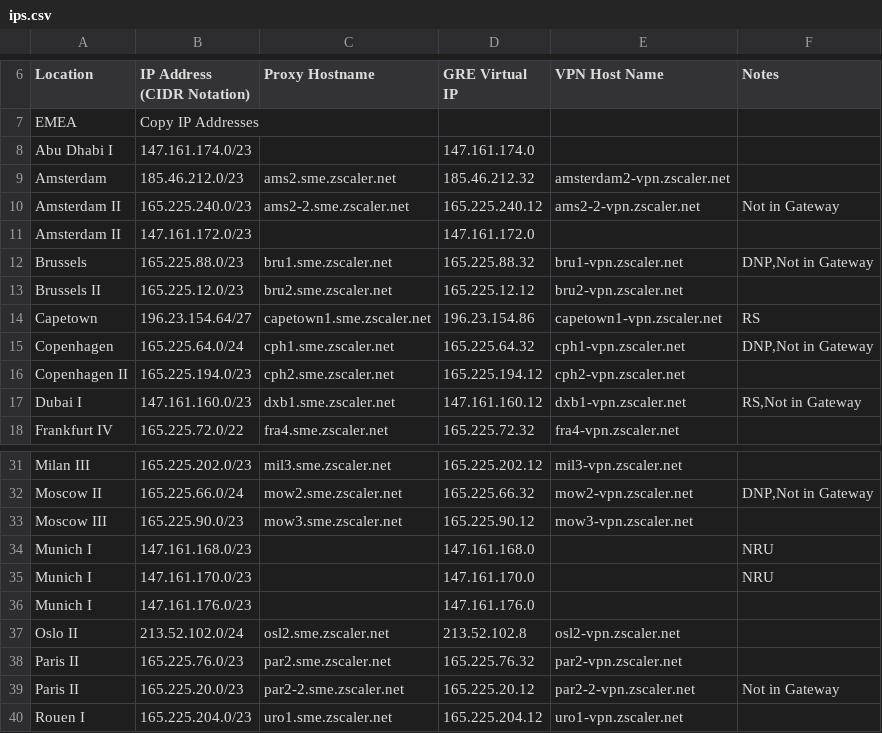
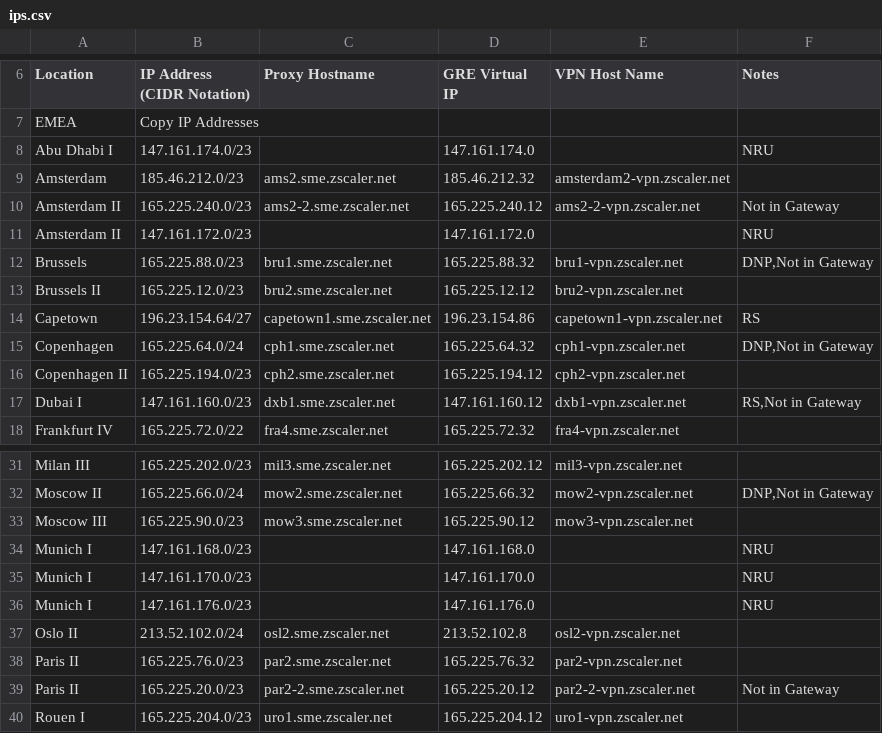
Before and after one commit to donantoniosantos/zscaler-ip-check, a CSV file: ips.csv, drawn as a sheet; only a part is shown, gaps mark what is left out.

Commit message:
new zscaler file

```diff
--- a/ips.csv
+++ b/ips.csv
@@ -7,6 +7,6 @@ Location,IP Address (CIDR Notation),Proxy Hostname,GRE Virtual IP,VPN Host Name,
 EMEA,Copy IP Addresses
-Abu Dhabi I,147.161.174.0/23,,147.161.174.0,,
+Abu Dhabi I,147.161.174.0/23,,147.161.174.0,,NRU
 Amsterdam,185.46.212.0/23,ams2.sme.zscaler.net,185.46.212.32,amsterdam2-vpn.zscaler.net,
 Amsterdam II,165.225.240.0/23,ams2-2.sme.zscaler.net,165.225.240.12,ams2-2-vpn.zscaler.net,Not in Gateway
-Amsterdam II,147.161.172.0/23,,147.161.172.0,,
+Amsterdam II,147.161.172.0/23,,147.161.172.0,,NRU
 Brussels,165.225.88.0/23,bru1.sme.zscaler.net,165.225.88.32,bru1-vpn.zscaler.net,"DNP,Not in Gateway"
@@ -35,3 +35,3 @@ Munich I,147.161.168.0/23,,147.161.168.0,,NRU
 Munich I,147.161.170.0/23,,147.161.170.0,,NRU
-Munich I,147.161.176.0/23,,147.161.176.0,,
+Munich I,147.161.176.0/23,,147.161.176.0,,NRU
 Oslo II,213.52.102.0/24,osl2.sme.zscaler.net,213.52.102.8,osl2-vpn.zscaler.net,
```
